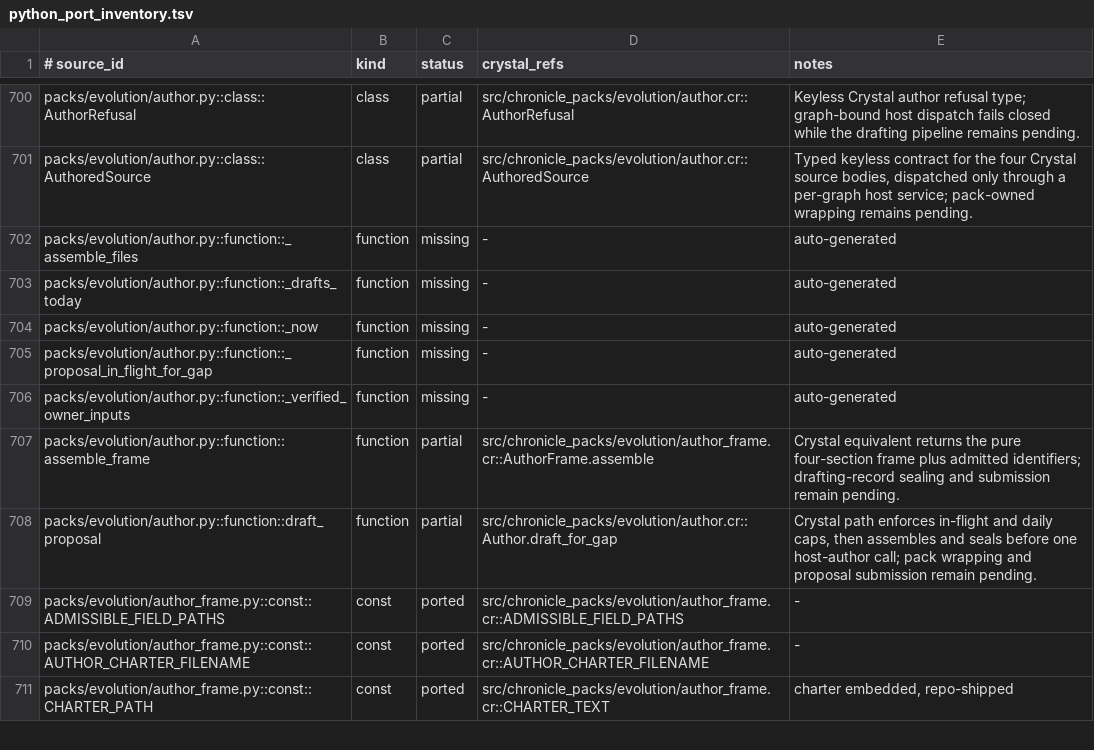
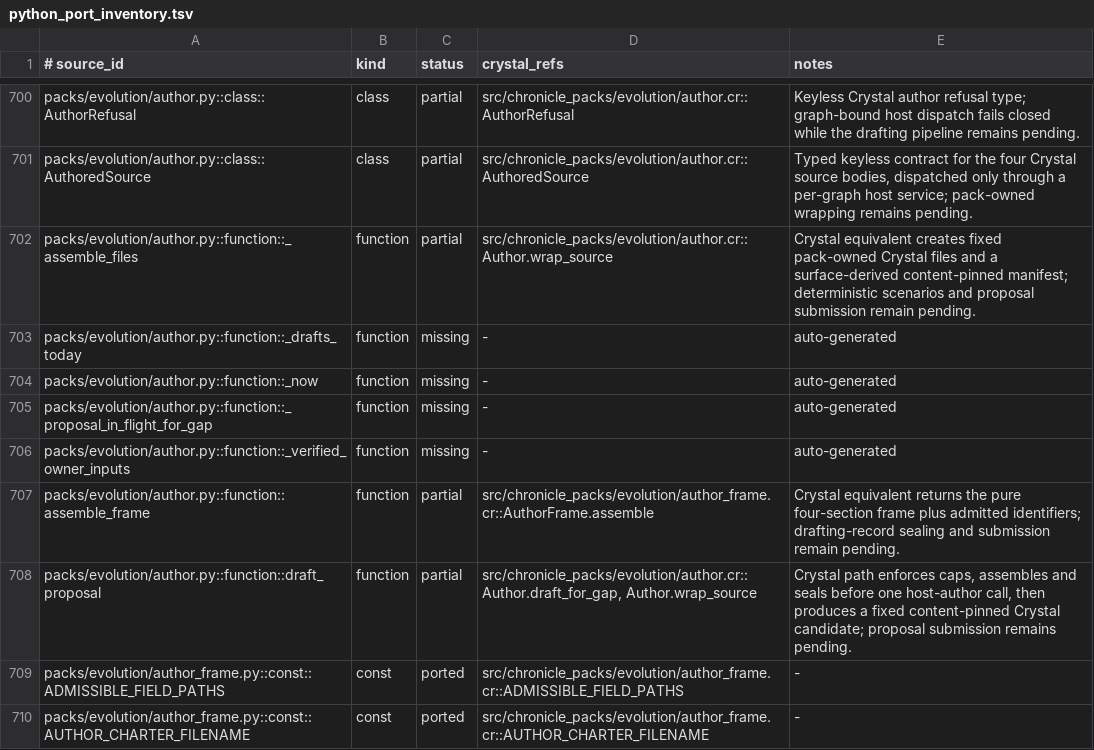
Before and after one commit to dsisnero/chronicle-packs, a TSV file: plans/inventory/python_port_inventory.tsv, drawn as a sheet; only a part is shown, gaps mark what is left out; the shorter side is filled out with more unchanged rows.

Commit message:
port: wrap keyless Evolution author output
- Build a fixed Crystal candidate from four authorable source bodies\n- Derive and content-pin the pack-owned manifest surface\n- Keep proposal submission and deterministic scenarios separate

```diff
--- a/plans/inventory/python_port_inventory.tsv
+++ b/plans/inventory/python_port_inventory.tsv
@@ -701,3 +701,3 @@ packs/evolution/author.py::class::AuthorRefusal	class	partial	src/chronicle_pack
 packs/evolution/author.py::class::AuthoredSource	class	partial	src/chronicle_packs/evolution/author.cr::AuthoredSource	Typed keyless contract for the four Crystal source bodies, dispatched only through a per-graph host service; pack-owned wrapping remains pending.
-packs/evolution/author.py::function::_assemble_files	function	missing	-	auto-generated
+packs/evolution/author.py::function::_assemble_files	function	partial	src/chronicle_packs/evolution/author.cr::Author.wrap_source	Crystal equivalent creates fixed pack-owned Crystal files and a surface-derived content-pinned manifest; deterministic scenarios and proposal submission remain pending.
 packs/evolution/author.py::function::_drafts_today	function	missing	-	auto-generated
@@ -707,3 +707,3 @@ packs/evolution/author.py::function::_verified_owner_inputs	function	missing	-	a
 packs/evolution/author.py::function::assemble_frame	function	partial	src/chronicle_packs/evolution/author_frame.cr::AuthorFrame.assemble	Crystal equivalent returns the pure four-section frame plus admitted identifiers; drafting-record sealing and submission remain pending.
-packs/evolution/author.py::function::draft_proposal	function	partial	src/chronicle_packs/evolution/author.cr::Author.draft_for_gap	Crystal path enforces in-flight and daily caps, then assembles and seals before one host-author call; pack wrapping and proposal submission remain pending.
+packs/evolution/author.py::function::draft_proposal	function	partial	src/chronicle_packs/evolution/author.cr::Author.draft_for_gap, Author.wrap_source	Crystal path enforces caps, assembles and seals before one host-author call, then produces a fixed content-pinned Crystal candidate; proposal submission remains pending.
 packs/evolution/author_frame.py::const::ADMISSIBLE_FIELD_PATHS	const	ported	src/chronicle_packs/evolution/author_frame.cr::ADMISSIBLE_FIELD_PATHS	-
```
Also changed, not shown: 3 other files.
